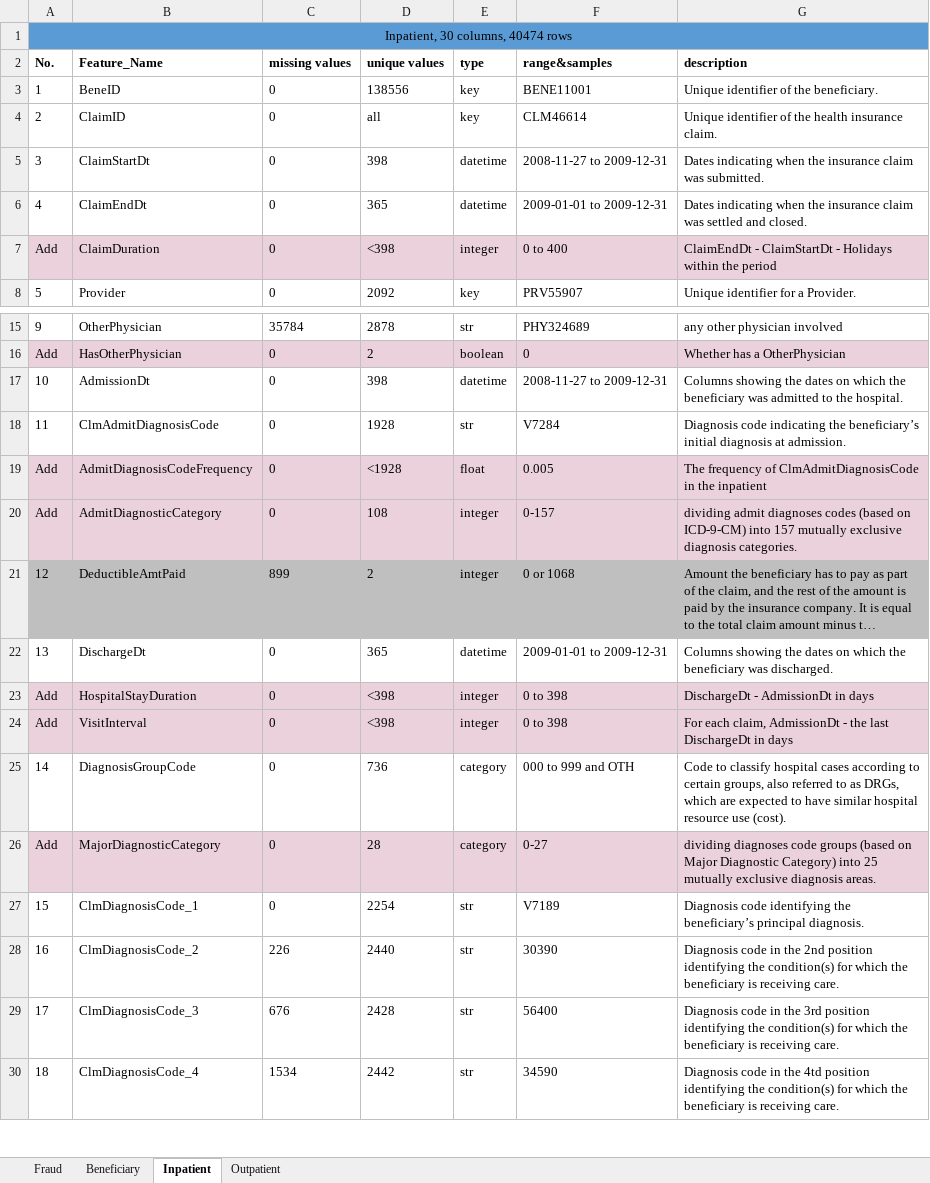
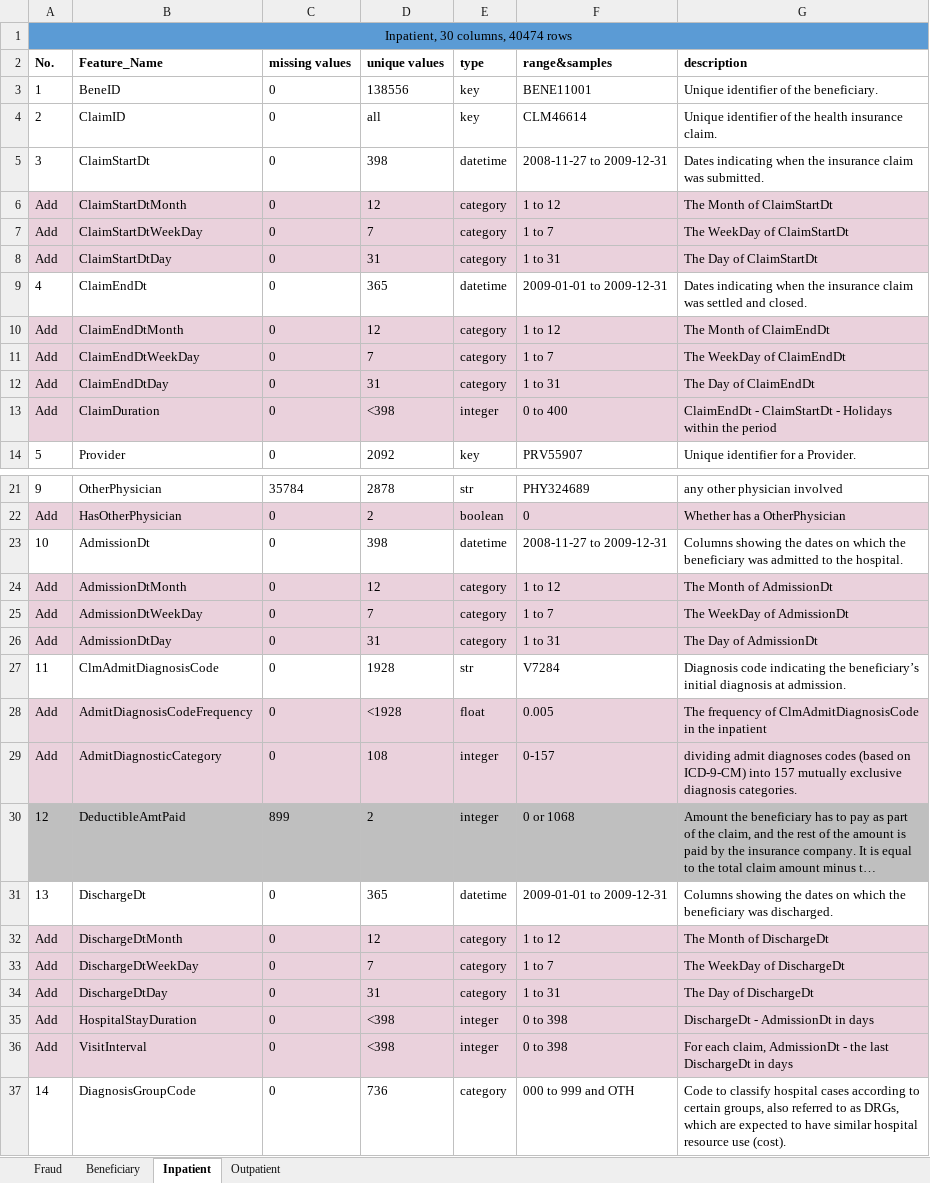
Before and after one commit to XiangGao1991/Fraud-Claim-Detector, an Excel workbook: data_dictionary.xlsx, sheet Inpatient, drawn as a sheet; only a part is shown, gaps mark what is left out; the shorter side is filled out with more unchanged rows; long unchanged cells end in …; values as stored, in another font and other column widths than the file's, no borders; the diff names each change by its address in the sheet, - before the commit and + after, or states it on an @@ line.

Commit message:
Update
Creation of ClaimStartDtMonth,
ClaimStartDtWeekDay,
ClaimStartDtDay,
ClaimEndDtMonth,
ClaimEndDtWeekDay,
ClaimEndDtDay,
AdmissionDtMonth,
AdmissionDtWeekDay,
AdmissionDtDay,
DischargeDtMonth,
DischargeDtWeekDay,
DischargeDtDay

```diff
--- a/data_dictionary.xlsx (sheet Inpatient)
+++ b/data_dictionary.xlsx (sheet Inpatient)
+row 6: Add | ClaimStartDtMonth | 0 | 12 | category | 1 to 12 | The Month of ClaimStartDt
+row 7: Add | ClaimStartDtWeekDay | 0 | 7 | category | 1 to 7 | The WeekDay of ClaimStartDt
+row 8: Add | ClaimStartDtDay | 0 | 31 | category | 1 to 31 | The Day of ClaimStartDt
+row 10: Add | ClaimEndDtMonth | 0 | 12 | category | 1 to 12 | The Month of ClaimEndDt
+row 11: Add | ClaimEndDtWeekDay | 0 | 7 | category | 1 to 7 | The WeekDay of ClaimEndDt
+row 12: Add | ClaimEndDtDay | 0 | 31 | category | 1 to 31 | The Day of ClaimEndDt
+row 24: Add | AdmissionDtMonth | 0 | 12 | category | 1 to 12 | The Month of AdmissionDt
+row 25: Add | AdmissionDtWeekDay | 0 | 7 | category | 1 to 7 | The WeekDay of AdmissionDt
+row 26: Add | AdmissionDtDay | 0 | 31 | category | 1 to 31 | The Day of AdmissionDt
+row 32: Add | DischargeDtMonth | 0 | 12 | category | 1 to 12 | The Month of DischargeDt
+row 33: Add | DischargeDtWeekDay | 0 | 7 | category | 1 to 7 | The WeekDay of DischargeDt
+row 34: Add | DischargeDtDay | 0 | 31 | category | 1 to 31 | The Day of DischargeDt
```
Also changed, not shown: sheet Outpatient.
